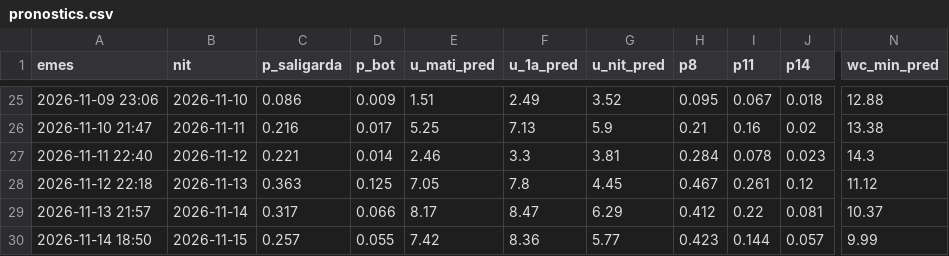
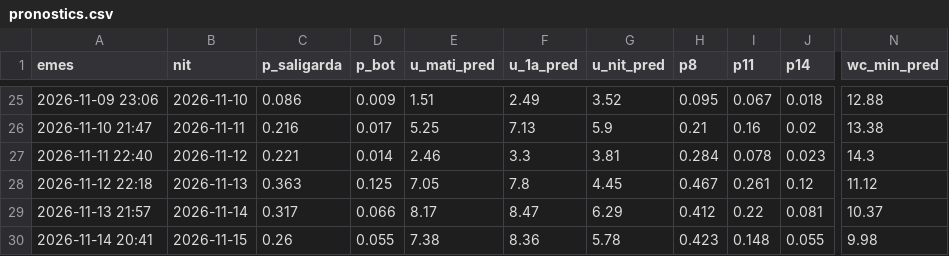
Before and after one commit to adriabarbeta/saligarda, a CSV file: derived/pronostics.csv, drawn as a sheet; only a part is shown, gaps mark what is left out; the diff names each change by its address in the sheet, - before the commit and + after, or states it on an @@ line.

Commit message:
pronostic 2026-11-14

```diff
--- a/derived/pronostics.csv
+++ b/derived/pronostics.csv
-A30 (emes): 2026-11-14 18:50
+A30 (emes): 2026-11-14 20:41
-C30 (p_saligarda): 0.257
+C30 (p_saligarda): 0.26
-E30 (u_mati_pred): 7.42
+E30 (u_mati_pred): 7.38
-G30 (u_nit_pred): 5.77
+G30 (u_nit_pred): 5.78
-I30 (p11): 0.144
+I30 (p11): 0.148
-J30 (p14): 0.057
+J30 (p14): 0.055
-N30 (wc_min_pred): 9.99
+N30 (wc_min_pred): 9.98
```
Also changed, not shown: 1 other file.
